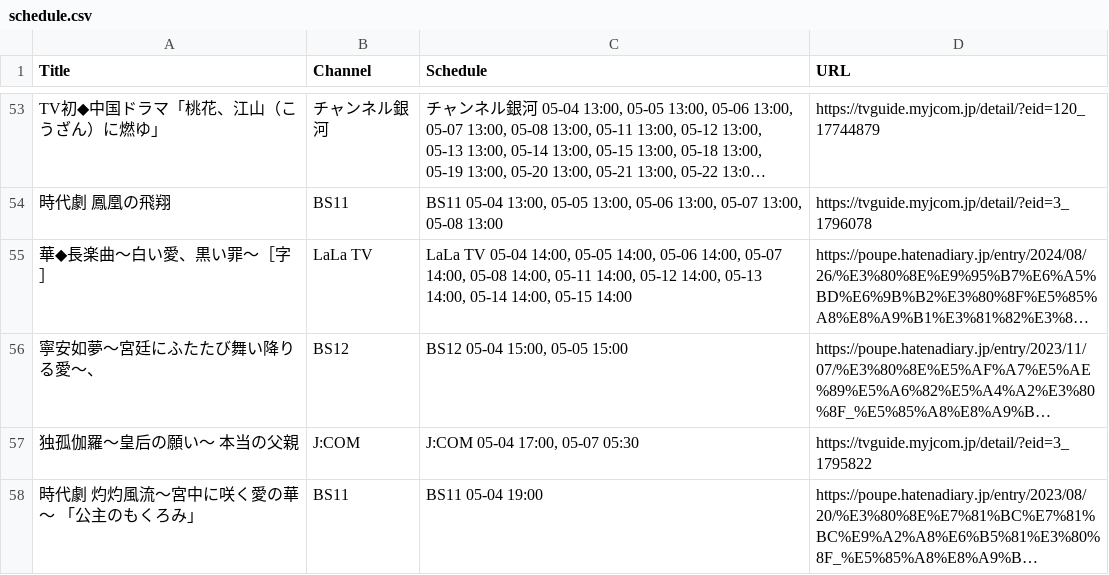
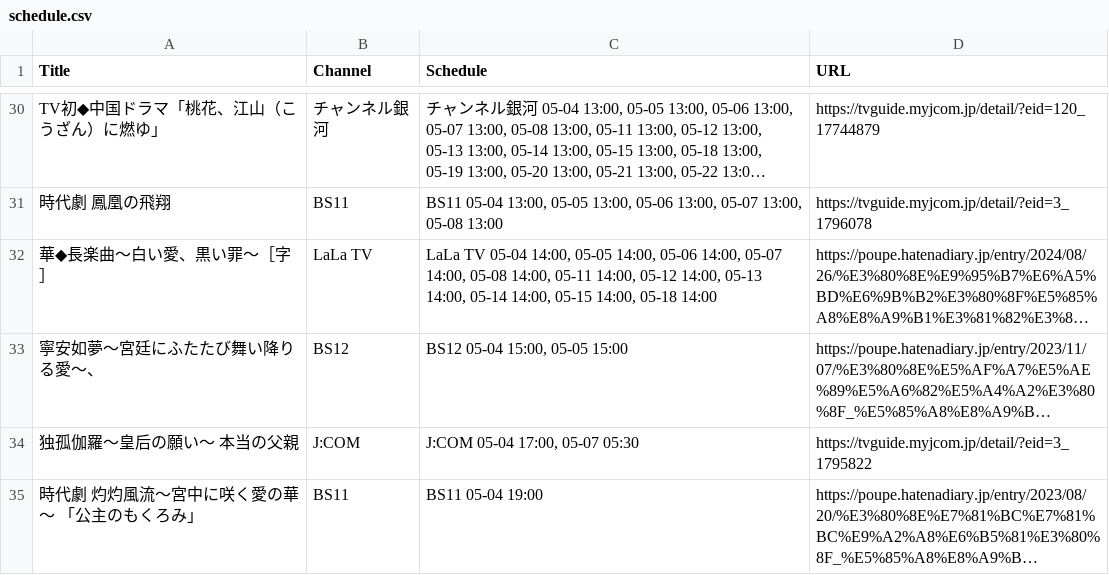
Before and after one commit to huazishanben7-afk/china-drama-app, a CSV file: public/data/schedule.csv, drawn as a sheet; only a part is shown, gaps mark what is left out; long unchanged cells end in …; addresses are those after the commit; the diff covers the shown part only; the diff names each change by its address in the sheet, - before the commit and + after, or states it on an @@ line.

```diff
--- a/public/data/schedule.csv
+++ b/public/data/schedule.csv
-C32 (Schedule): …14:00, 05-15 14:00
+C32 (Schedule): …14:00, 05-15 14:00, 05-18 14:00
```
Also changed, not shown: 6 added rows, 24 removed rows and 9 edited cells elsewhere in this file, 1 other file.
